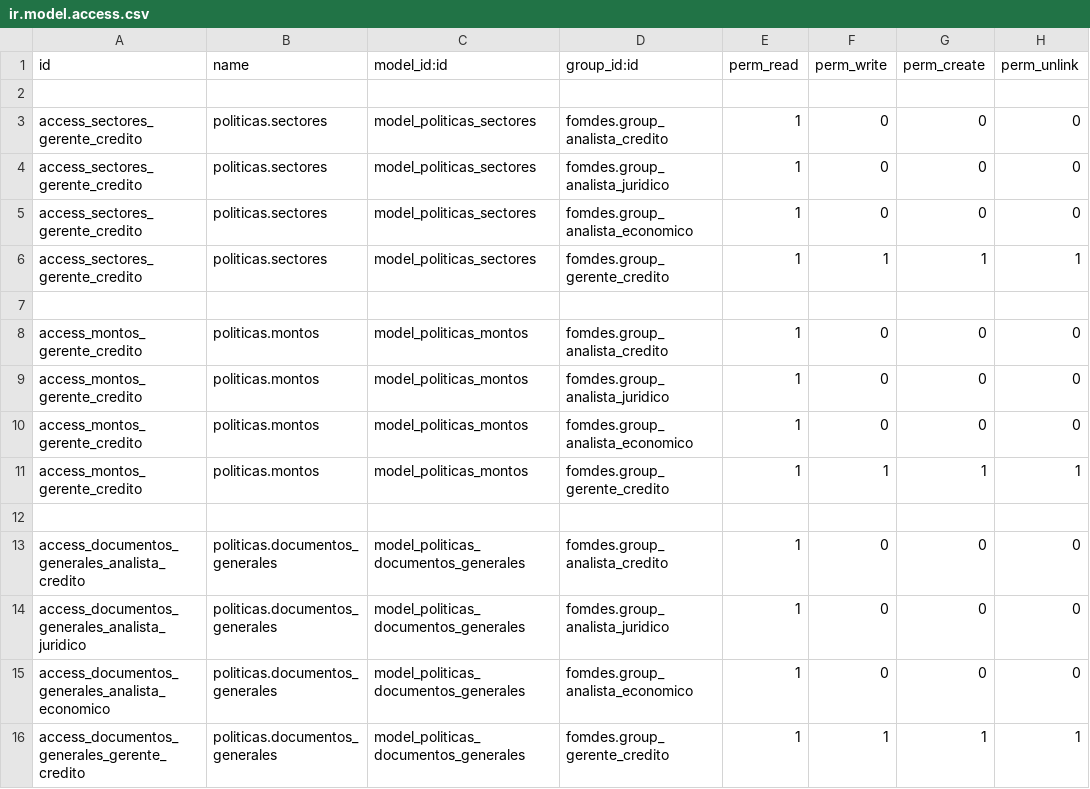
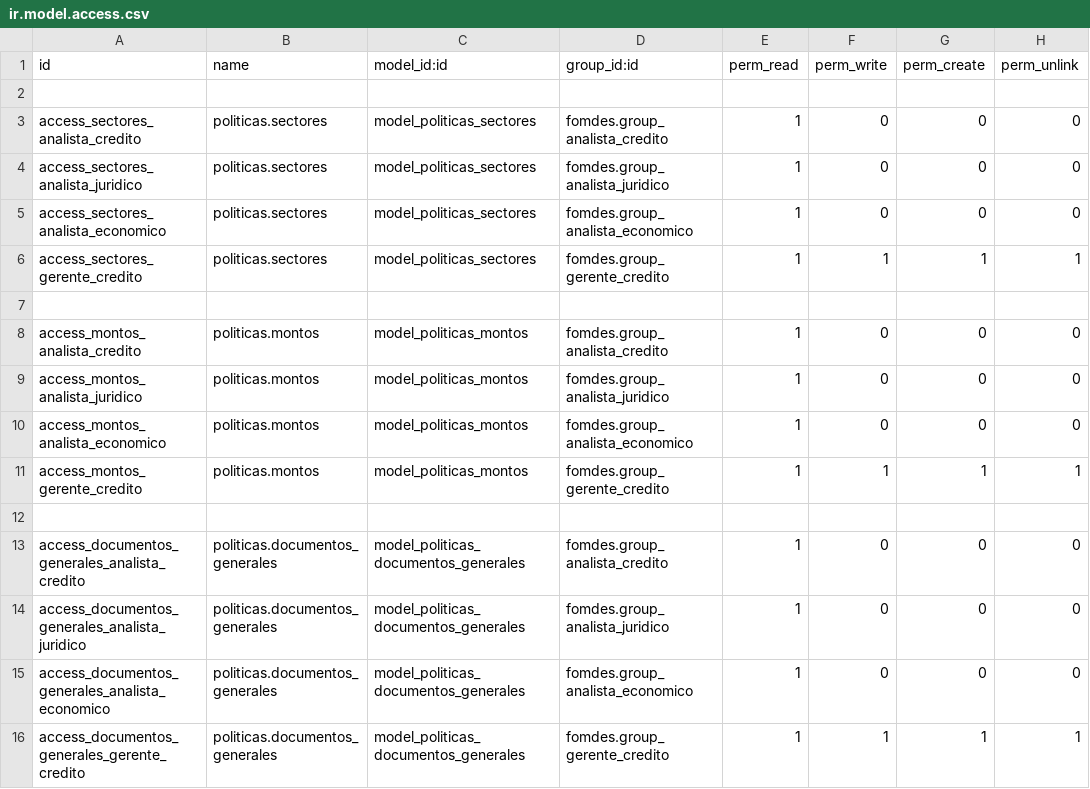
Before and after one commit to morenomeccia/tinjaca, a CSV file: addons/politicas/security/ir.model.access.csv, drawn as a sheet; only a part is shown.

Commit message:
Correccion de los permisos de acceso para el modelo de sectores que tenian el mismo nombre replicado. Inclusion del modulo fomdes en las dependencias del modulo solicitudes

```diff
--- a/addons/politicas/security/ir.model.access.csv
+++ b/addons/politicas/security/ir.model.access.csv
@@ -2,10 +2,10 @@ id,name,model_id:id,group_id:id,perm_read,perm_write,perm_create,perm_unlink
 
-access_sectores_gerente_credito,politicas.sectores,model_politicas_sectores,fomdes.group_analista_credito,1,0,0,0
-access_sectores_gerente_credito,politicas.sectores,model_politicas_sectores,fomdes.group_analista_juridico,1,0,0,0
-access_sectores_gerente_credito,politicas.sectores,model_politicas_sectores,fomdes.group_analista_economico,1,0,0,0
+access_sectores_analista_credito,politicas.sectores,model_politicas_sectores,fomdes.group_analista_credito,1,0,0,0
+access_sectores_analista_juridico,politicas.sectores,model_politicas_sectores,fomdes.group_analista_juridico,1,0,0,0
+access_sectores_analista_economico,politicas.sectores,model_politicas_sectores,fomdes.group_analista_economico,1,0,0,0
 access_sectores_gerente_credito,politicas.sectores,model_politicas_sectores,fomdes.group_gerente_credito,1,1,1,1
 
-access_montos_gerente_credito,politicas.montos,model_politicas_montos,fomdes.group_analista_credito,1,0,0,0
-access_montos_gerente_credito,politicas.montos,model_politicas_montos,fomdes.group_analista_juridico,1,0,0,0
-access_montos_gerente_credito,politicas.montos,model_politicas_montos,fomdes.group_analista_economico,1,0,0,0
+access_montos_analista_credito,politicas.montos,model_politicas_montos,fomdes.group_analista_credito,1,0,0,0
+access_montos_analista_juridico,politicas.montos,model_politicas_montos,fomdes.group_analista_juridico,1,0,0,0
+access_montos_analista_economico,politicas.montos,model_politicas_montos,fomdes.group_analista_economico,1,0,0,0
 access_montos_gerente_credito,politicas.montos,model_politicas_montos,fomdes.group_gerente_credito,1,1,1,1
```
Also changed, not shown: 1 other file.
